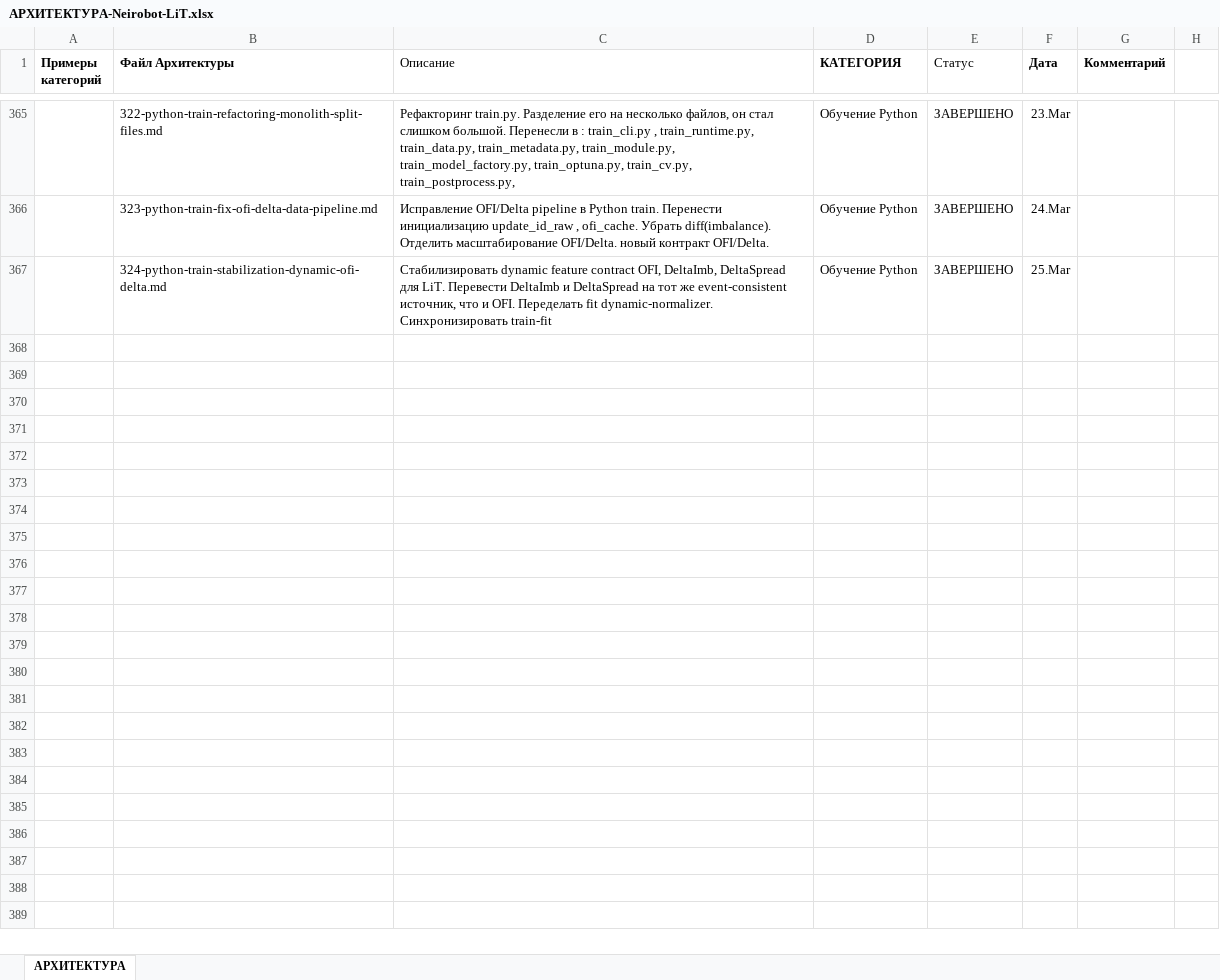
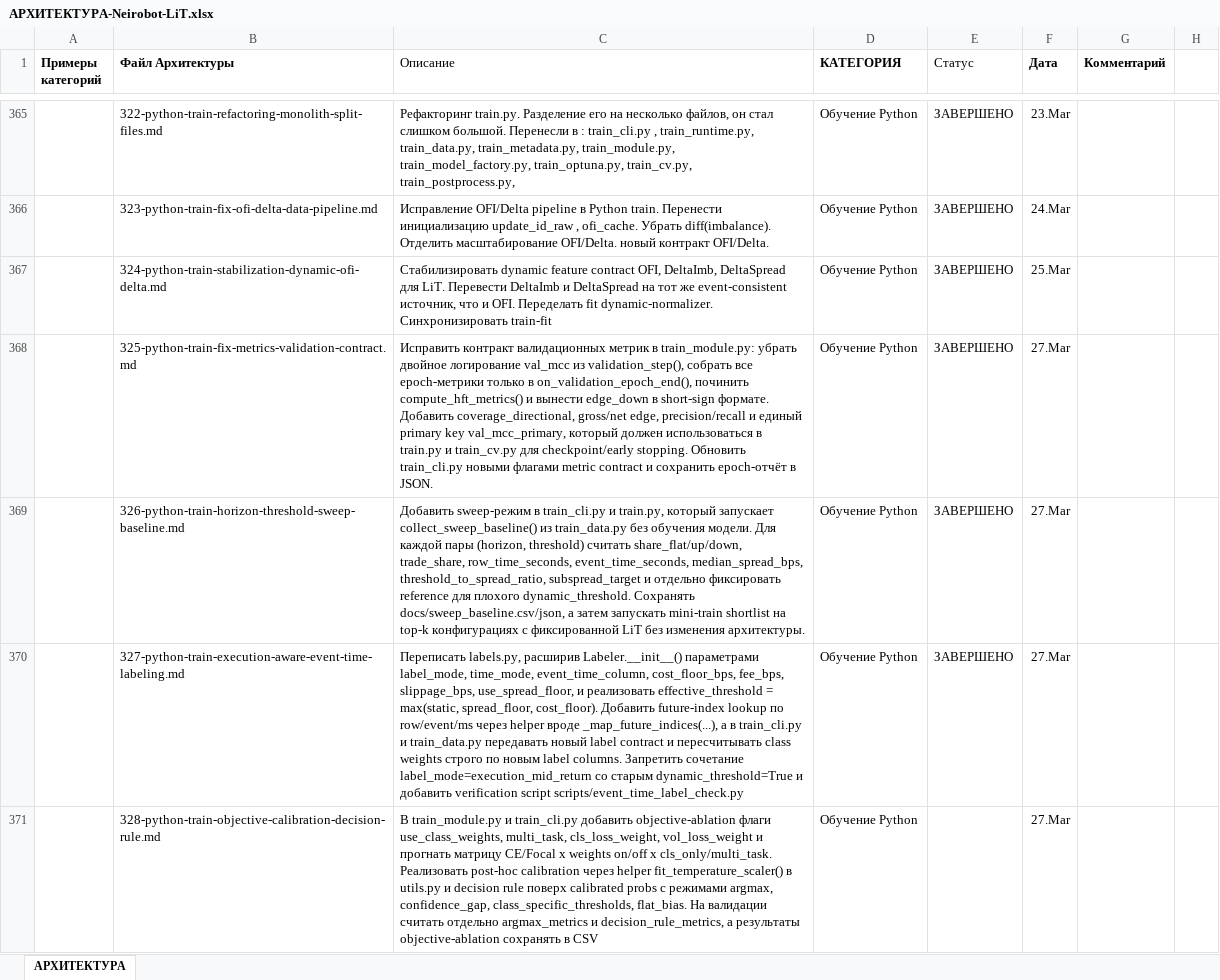
Before and after one commit to postavshikioptom/neirobot-lit, an Excel workbook: docs/АРХИТЕКТУРА-Neirobot-LiT.xlsx, sheet АРХИТЕКТУРА, drawn as a sheet; only a part is shown, gaps mark what is left out; values as stored, in another font and other column widths than the file's, no borders; the diff covers the shown part only; the diff names each change by its address in the sheet, - before the commit and + after, or states it on an @@ line.

Commit message:
??????? ? python_lab/src/train_cli.py ????? ????? objective ? decision rule, ????? ????????? ablation ?? class weights, multi-task ?????? ? ????????????? ??????? ??? ?????? ?????? ????. ? python_lab/src/train_model_factory.py ???????? ????? ????????? objective ? decision policy ? Lightning-?????? ??? student ? teacher ????????????. ? python_lab/src/train_module.py ???????? cls_only ? multi_task ?????? ????? ????? ???? cls_loss_weight ? vol_loss_weight, ????? volatility loss ?????????? ?? total loss ??? ?????????????. ??? ?? ??????? post-hoc temperature scaling ?? validation logits, ?????????? temperature_scaler.json ? ????????? ?????? calibration ?????? ?? ? ????? ??????????. ????????????? ? python_lab/src/train_module.py ????????? argmax_metrics ? decision_rule_metrics, ? primary validation summary ?????? ????? ????????? ?? ????????? calibrated decision rule ?????? ??????? argmax. ? python_lab/src/utils.py ?????????? fit/apply temperature scaling ? decision rules ??? confidence gap, class-specific thresholds ? flat-bias no-trade ?????????. ? python_lab/src/train.py ??????? ???? objective ablation ?????? ????? ???????? ? ??????? ????? ? objective_ablation.csv ??? ???????????? ????????? CE/Focal, class weights ? multi-task ????????????. ????????? ????????? ??????? train pipeline, ?? ?????? ????????? ? trading report ????? ? ????????? decision path ????? ?????????? ????????????.

```diff
--- a/docs/АРХИТЕКТУРА-Neirobot-LiT.xlsx (sheet АРХИТЕКТУРА)
+++ b/docs/АРХИТЕКТУРА-Neirobot-LiT.xlsx (sheet АРХИТЕКТУРА)
+row 368:  | 325-python-train-fix-metrics-validation-contract.md | Исправить контракт валидационных метрик в train_module.py: убрать двойное логирование val_mcc из validation_step(), собрать все epoch-метрики только в on_validation_epoch_end(), починить compute_hft_metrics() и вынести edge_down в short-sign формате. Добавить coverage_directional, gross/net edge, precision/recall и единый primary key val_mcc_primary, который должен использоваться в train.py и train_cv.py для checkpoint/early stopping. Обновить train_cli.py новыми флагами metric contract и сохранить epoch-отчёт в JSON. | Обучение Python | ЗАВЕРШЕНО | 27.Mar
+row 369:  | 326-python-train-horizon-threshold-sweep-baseline.md | Добавить sweep-режим в train_cli.py и train.py, который запускает collect_sweep_baseline() из train_data.py без обучения модели. Для каждой пары (horizon, threshold) считать share_flat/up/down, trade_share, row_time_seconds, event_time_seconds, median_spread_bps, threshold_to_spread_ratio, subspread_target и отдельно фиксировать reference для плохого dynamic_threshold. Сохранять docs/sweep_baseline.csv/json, а затем запускать mini-train shortlist на top-k конфигурациях с фиксированной LiT без изменения архитектуры. | Обучение Python | ЗАВЕРШЕНО | 27.Mar
+row 370:  | 327-python-train-execution-aware-event-time-labeling.md | Переписать labels.py, расширив Labeler.__init__() параметрами label_mode, time_mode, event_time_column, cost_floor_bps, fee_bps, slippage_bps, use_spread_floor, и реализовать effective_threshold = max(static, spread_floor, cost_floor). Добавить future-index lookup по row/event/ms через helper вроде _map_future_indices(...), а в train_cli.py и train_data.py передавать новый label contract и пересчитывать class weights строго по новым label columns. Запретить сочетание label_mode=execution_mid_return со старым dynamic_threshold=True и добавить verification script scripts/event_time_label_check.py | Обучение Python | ЗАВЕРШЕНО | 27.Mar
+row 371:  | 328-python-train-objective-calibration-decision-rule.md | В train_module.py и train_cli.py добавить objective-ablation флаги use_class_weights, multi_task, cls_loss_weight, vol_loss_weight и прогнать матрицу CE/Focal x weights on/off x cls_only/multi_task. Реализовать post-hoc calibration через helper fit_temperature_scaler() в utils.py и decision rule поверх calibrated probs с режимами argmax, confidence_gap, class_specific_thresholds, flat_bias. На валидации считать отдельно argmax_metrics и decision_rule_metrics, а результаты objective-ablation сохранять в CSV | Обучение Python |  | 27.Mar
```
Also changed, not shown: 3 added rows elsewhere in this sheet, 25 other files.
